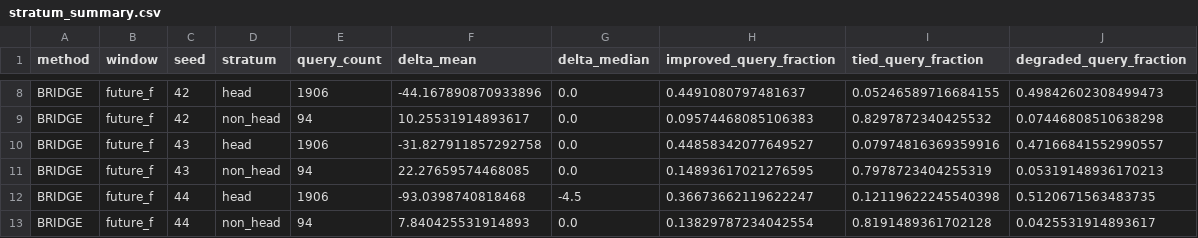
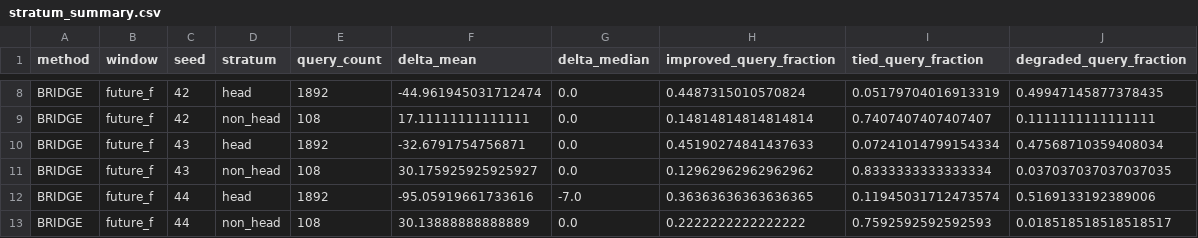
Before and after one commit to mornhussakuyo-hub/gnn-shortest-path-acceleration, a CSV file: results/spatial_benefit_heterogeneity/chicago/stratum_summary.csv, drawn as a sheet; only a part is shown, gaps mark what is left out; the diff covers the shown part only; the diff names each change by its address in the sheet, - before the commit and + after, or states it on an @@ line.

```diff
--- a/results/spatial_benefit_heterogeneity/chicago/stratum_summary.csv
+++ b/results/spatial_benefit_heterogeneity/chicago/stratum_summary.csv
-E8 (query_count): 1906
+E8 (query_count): 1892
-F8 (delta_mean): -44.167890870933896
+F8 (delta_mean): -44.961945031712474
-H8 (improved_query_fraction): 0.4491080797481637
+H8 (improved_query_fraction): 0.4487315010570824
-I8 (tied_query_fraction): 0.05246589716684155
+I8 (tied_query_fraction): 0.05179704016913319
-J8 (degraded_query_fraction): 0.49842602308499473
+J8 (degraded_query_fraction): 0.49947145877378435
-E9 (query_count): 94
+E9 (query_count): 108
-F9 (delta_mean): 10.25531914893617
+F9 (delta_mean): 17.11111111111111
-H9 (improved_query_fraction): 0.09574468085106383
+H9 (improved_query_fraction): 0.14814814814814814
-I9 (tied_query_fraction): 0.8297872340425532
+I9 (tied_query_fraction): 0.7407407407407407
-J9 (degraded_query_fraction): 0.07446808510638298
+J9 (degraded_query_fraction): 0.1111111111111111
-E10 (query_count): 1906
+E10 (query_count): 1892
-F10 (delta_mean): -31.827911857292758
+F10 (delta_mean): -32.6791754756871
-H10 (improved_query_fraction): 0.44858342077649527
+H10 (improved_query_fraction): 0.45190274841437633
-I10 (tied_query_fraction): 0.07974816369359916
+I10 (tied_query_fraction): 0.07241014799154334
-J10 (degraded_query_fraction): 0.47166841552990557
+J10 (degraded_query_fraction): 0.47568710359408034
-E11 (query_count): 94
+E11 (query_count): 108
-F11 (delta_mean): 22.27659574468085
+F11 (delta_mean): 30.175925925925927
-H11 (improved_query_fraction): 0.14893617021276595
+H11 (improved_query_fraction): 0.12962962962962962
-I11 (tied_query_fraction): 0.7978723404255319
+I11 (tied_query_fraction): 0.8333333333333334
-J11 (degraded_query_fraction): 0.05319148936170213
+J11 (degraded_query_fraction): 0.037037037037037035
-E12 (query_count): 1906
+E12 (query_count): 1892
-F12 (delta_mean): -93.0398740818468
+F12 (delta_mean): -95.05919661733616
-G12 (delta_median): -4.5
+G12 (delta_median): -7.0
-H12 (improved_query_fraction): 0.36673662119622247
+H12 (improved_query_fraction): 0.36363636363636365
-I12 (tied_query_fraction): 0.12119622245540398
+I12 (tied_query_fraction): 0.11945031712473574
-J12 (degraded_query_fraction): 0.5120671563483735
+J12 (degraded_query_fraction): 0.5169133192389006
-E13 (query_count): 94
+E13 (query_count): 108
-F13 (delta_mean): 7.840425531914893
+F13 (delta_mean): 30.13888888888889
-H13 (improved_query_fraction): 0.13829787234042554
+H13 (improved_query_fraction): 0.2222222222222222
-I13 (tied_query_fraction): 0.8191489361702128
+I13 (tied_query_fraction): 0.7592592592592593
-J13 (degraded_query_fraction): 0.0425531914893617
+J13 (degraded_query_fraction): 0.018518518518518517
```
Also changed, not shown: 140 edited cells elsewhere in this file, results/spatial_benefit_heterogeneity/porto/grid_summary.csv, results/spatial_benefit_heterogeneity/porto/stratum_summary.csv, 45 other files.
